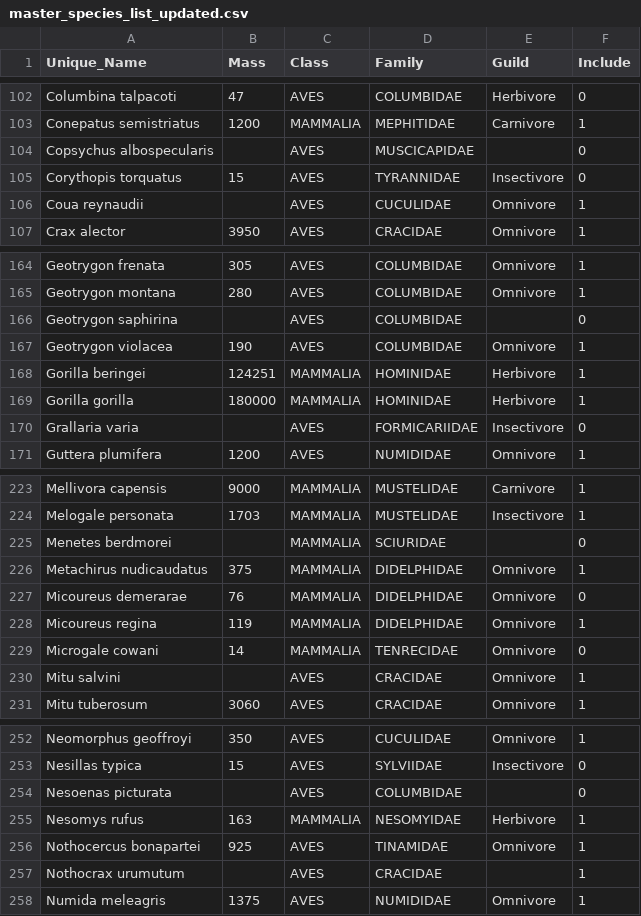
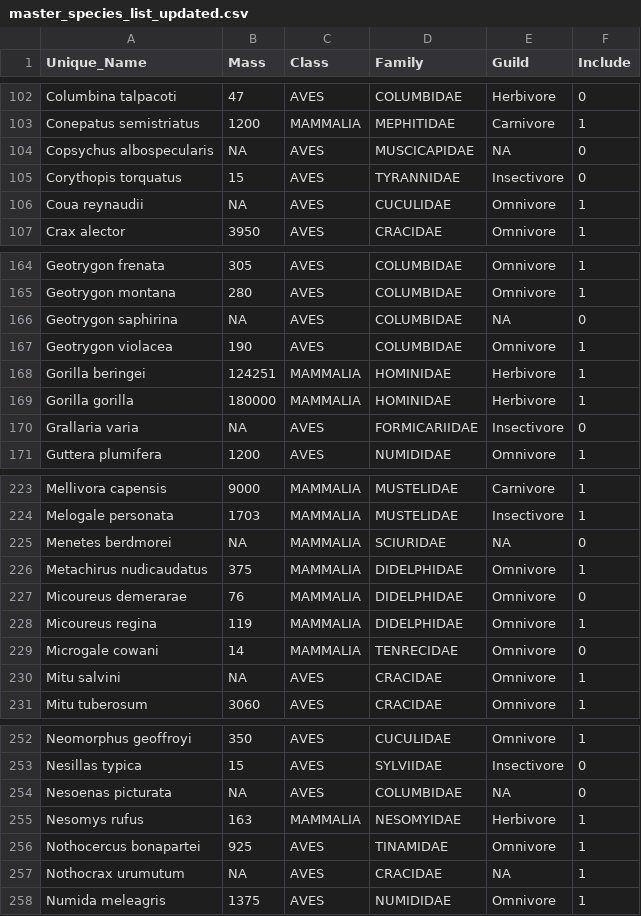
Before and after one commit to lbeaudrot/Species-Richness, a CSV file: master_species_list_updated.csv, drawn as a sheet; only a part is shown, gaps mark what is left out; the diff covers the shown part only.

```diff
--- a/master_species_list_updated.csv
+++ b/master_species_list_updated.csv
@@ -103,5 +103,5 @@ Columbina talpacoti,47,AVES,COLUMBIDAE,Herbivore,0
 Conepatus semistriatus,1200,MAMMALIA,MEPHITIDAE,Carnivore,1
-Copsychus albospecularis,,AVES,MUSCICAPIDAE,,0
+Copsychus albospecularis,NA,AVES,MUSCICAPIDAE,NA,0
 Corythopis torquatus,15,AVES,TYRANNIDAE,Insectivore,0
-Coua reynaudii,,AVES,CUCULIDAE,Omnivore,1
+Coua reynaudii,NA,AVES,CUCULIDAE,Omnivore,1
 Crax alector,3950,AVES,CRACIDAE,Omnivore,1
@@ -165,3 +165,3 @@ Geotrygon frenata,305,AVES,COLUMBIDAE,Omnivore,1
 Geotrygon montana,280,AVES,COLUMBIDAE,Omnivore,1
-Geotrygon saphirina,,AVES,COLUMBIDAE,,0
+Geotrygon saphirina,NA,AVES,COLUMBIDAE,NA,0
 Geotrygon violacea,190,AVES,COLUMBIDAE,Omnivore,1
@@ -169,3 +169,3 @@ Gorilla beringei,124251,MAMMALIA,HOMINIDAE,Herbivore,1
 Gorilla gorilla,180000,MAMMALIA,HOMINIDAE,Herbivore,1
-Grallaria varia,,AVES,FORMICARIIDAE,Insectivore,0
+Grallaria varia,NA,AVES,FORMICARIIDAE,Insectivore,0
 Guttera plumifera,1200,AVES,NUMIDIDAE,Omnivore,1
@@ -224,3 +224,3 @@ Mellivora capensis,9000,MAMMALIA,MUSTELIDAE,Carnivore,1
 Melogale personata,1703,MAMMALIA,MUSTELIDAE,Insectivore,1
-Menetes berdmorei,,MAMMALIA,SCIURIDAE,,0
+Menetes berdmorei,NA,MAMMALIA,SCIURIDAE,NA,0
 Metachirus nudicaudatus,375,MAMMALIA,DIDELPHIDAE,Omnivore,1
@@ -229,3 +229,3 @@ Micoureus regina,119,MAMMALIA,DIDELPHIDAE,Omnivore,1
 Microgale cowani,14,MAMMALIA,TENRECIDAE,Omnivore,0
-Mitu salvini,,AVES,CRACIDAE,Omnivore,1
+Mitu salvini,NA,AVES,CRACIDAE,Omnivore,1
 Mitu tuberosum,3060,AVES,CRACIDAE,Omnivore,1
@@ -253,6 +253,6 @@ Neomorphus geoffroyi,350,AVES,CUCULIDAE,Omnivore,1
 Nesillas typica,15,AVES,SYLVIIDAE,Insectivore,0
-Nesoenas picturata,,AVES,COLUMBIDAE,,0
+Nesoenas picturata,NA,AVES,COLUMBIDAE,NA,0
 Nesomys rufus,163,MAMMALIA,NESOMYIDAE,Herbivore,1
 Nothocercus bonapartei,925,AVES,TINAMIDAE,Omnivore,1
-Nothocrax urumutum,,AVES,CRACIDAE,,1
+Nothocrax urumutum,NA,AVES,CRACIDAE,NA,1
 Numida meleagris,1375,AVES,NUMIDIDAE,Omnivore,1
```
Also changed, not shown: 40 edited cells elsewhere in this file.
